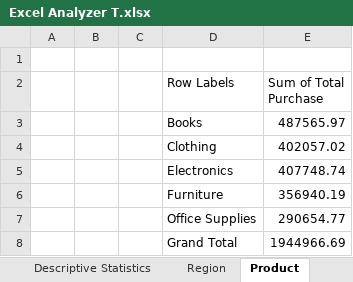
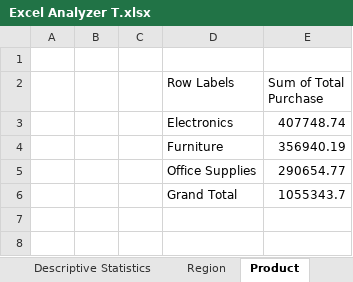
Before and after one commit to tirthmevada15-svg/Analyzer, an Excel workbook: Excel Analyzer T.xlsx, sheet Product, drawn as a sheet; values as stored, in another font and other column widths than the file's, no borders; charts and pictures not drawn; removed rows and columns are numbered as before the commit, all else as after; the diff names each change by its address in the sheet, - before the commit and + after, or states it on an @@ line.

```diff
--- a/Excel Analyzer T.xlsx (sheet Product)
+++ b/Excel Analyzer T.xlsx (sheet Product)
-row 3:  |  |  | Books | 487565.97
-row 4:  |  |  | Clothing | 402057.02
-E6 (Sum of Total Purchase): 1944966.69
+E6 (Sum of Total Purchase): 1055343.7
```
Also changed, not shown: sheet Dataset, sheet Date, sheet Region, charts or pictures.
